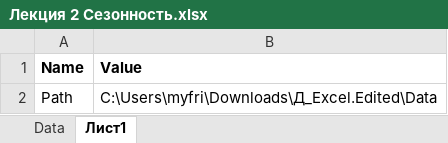
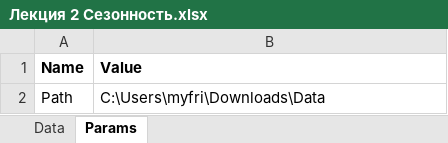
Before and after one commit to x7am/ODMExcel, an Excel workbook: Topic 2/Лекция 2 Сезонность.xlsx, sheet Params, drawn as a sheet; values as stored, in another font and other column widths than the file's, no borders; table styles not drawn; the diff names each change by its address in the sheet, - before the commit and + after, or states it on an @@ line.

```diff
--- a/Topic 2/Лекция 2 Сезонность.xlsx (sheet Params)
+++ b/Topic 2/Лекция 2 Сезонность.xlsx (sheet Params)
-sheet tab: Лист1
+sheet tab: Params
-B2 (Value): C:\Users\myfri\Downloads\Д_Excel.Edited\Data
+B2 (Value): C:\Users\myfri\Downloads\Data
```
Also changed, not shown: charts or pictures, Topic 2/Лекция 2.xlsx, 1 other file.
